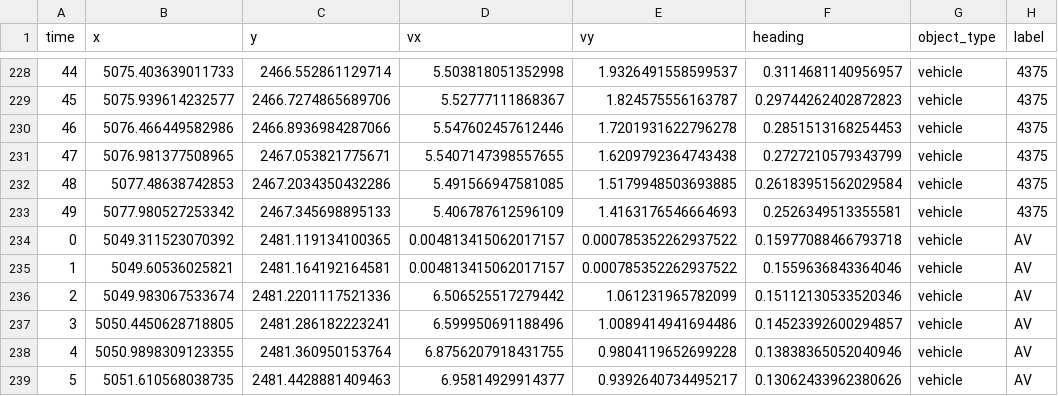
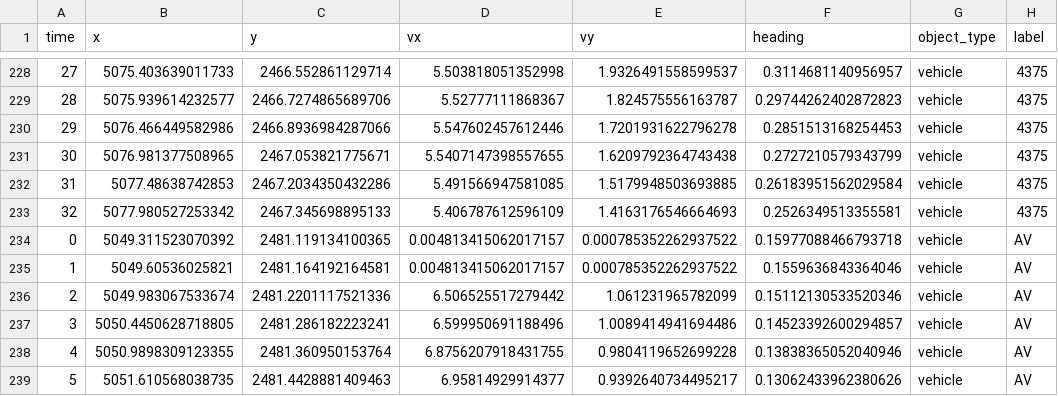
Before and after one commit to alessandrocapialbi/LiDAR_Cluster_Track, a CSV file: trajectories/pitt_trajectories.csv, drawn as a sheet; only a part is shown, gaps mark what is left out; the diff covers the shown part only.

```diff
--- a/trajectories/pitt_trajectories.csv
+++ b/trajectories/pitt_trajectories.csv
@@ -228,7 +228,7 @@ time,x,y,vx,vy,heading,object_type,label
-44,5075.403639011733,2466.552861129714,5.503818051352998,1.9326491558599537,0.3114681140956957,vehicle,4375
-45,5075.939614232577,2466.7274865689706,5.52777111868367,1.824575556163787,0.29744262402872823,vehicle,4375
-46,5076.466449582986,2466.8936984287066,5.547602457612446,1.7201931622796278,0.2851513168254453,vehicle,4375
-47,5076.981377508965,2467.053821775671,5.5407147398557655,1.6209792364743438,0.2727210579343799,vehicle,4375
-48,5077.48638742853,2467.2034350432286,5.491566947581085,1.5179948503693885,0.26183951562029584,vehicle,4375
-49,5077.980527253342,2467.345698895133,5.406787612596109,1.4163176546664693,0.2526349513355581,vehicle,4375
+27,5075.403639011733,2466.552861129714,5.503818051352998,1.9326491558599537,0.3114681140956957,vehicle,4375
+28,5075.939614232577,2466.7274865689706,5.52777111868367,1.824575556163787,0.29744262402872823,vehicle,4375
+29,5076.466449582986,2466.8936984287066,5.547602457612446,1.7201931622796278,0.2851513168254453,vehicle,4375
+30,5076.981377508965,2467.053821775671,5.5407147398557655,1.6209792364743438,0.2727210579343799,vehicle,4375
+31,5077.48638742853,2467.2034350432286,5.491566947581085,1.5179948503693885,0.26183951562029584,vehicle,4375
+32,5077.980527253342,2467.345698895133,5.406787612596109,1.4163176546664693,0.2526349513355581,vehicle,4375
 0,5049.311523070392,2481.119134100365,0.004813415062017157,0.000785352262937522,0.15977088466793718,vehicle,AV
```
Also changed, not shown: 76 edited cells elsewhere in this file.
